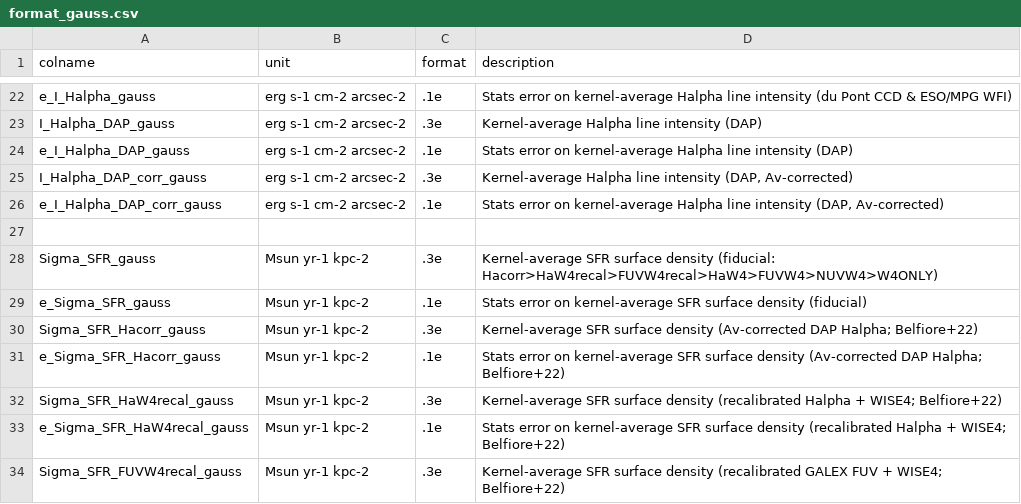
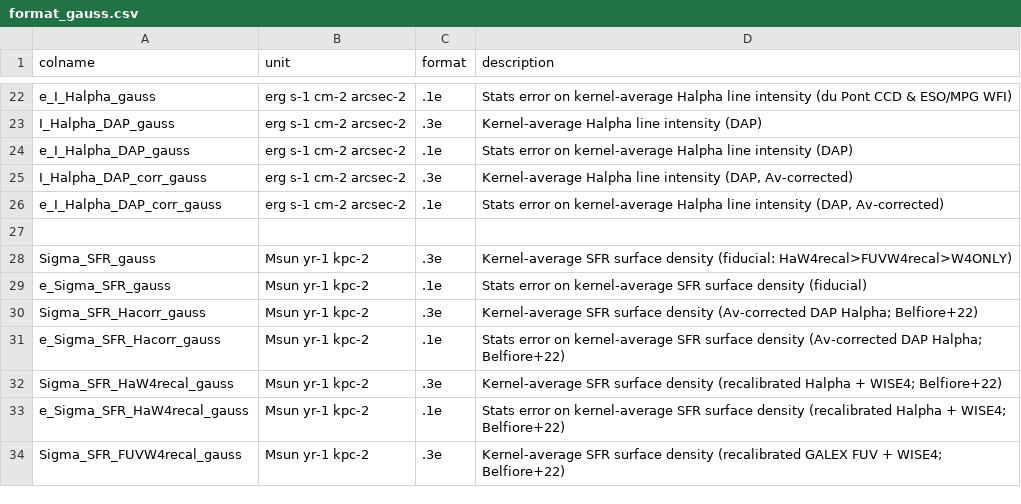
Before and after one commit to PhangsTeam/MegaTable, a CSV file: pipelines/format_gauss.csv, drawn as a sheet; only a part is shown, gaps mark what is left out.

```diff
--- a/pipelines/format_gauss.csv
+++ b/pipelines/format_gauss.csv
@@ -27,3 +27,3 @@
 
-"Sigma_SFR_gauss","Msun yr-1 kpc-2",".3e","Kernel-average SFR surface density (fiducial: Hacorr>HaW4recal>FUVW4recal>HaW4>FUVW4>NUVW4>W4ONLY)"
+"Sigma_SFR_gauss","Msun yr-1 kpc-2",".3e","Kernel-average SFR surface density (fiducial: HaW4recal>FUVW4recal>W4ONLY)"
 "e_Sigma_SFR_gauss","Msun yr-1 kpc-2",".1e","Stats error on kernel-average SFR surface density (fiducial)"
```
Also changed, not shown: pipelines/format_base.csv, 2 other files.
